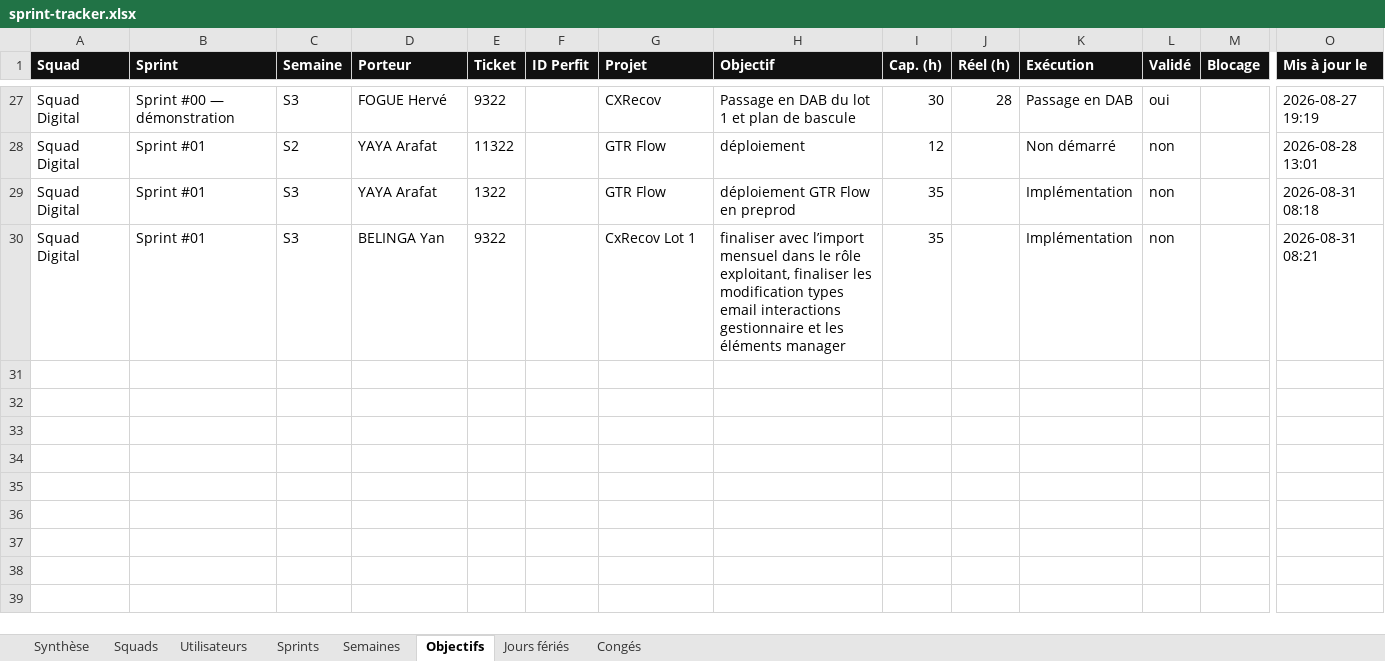
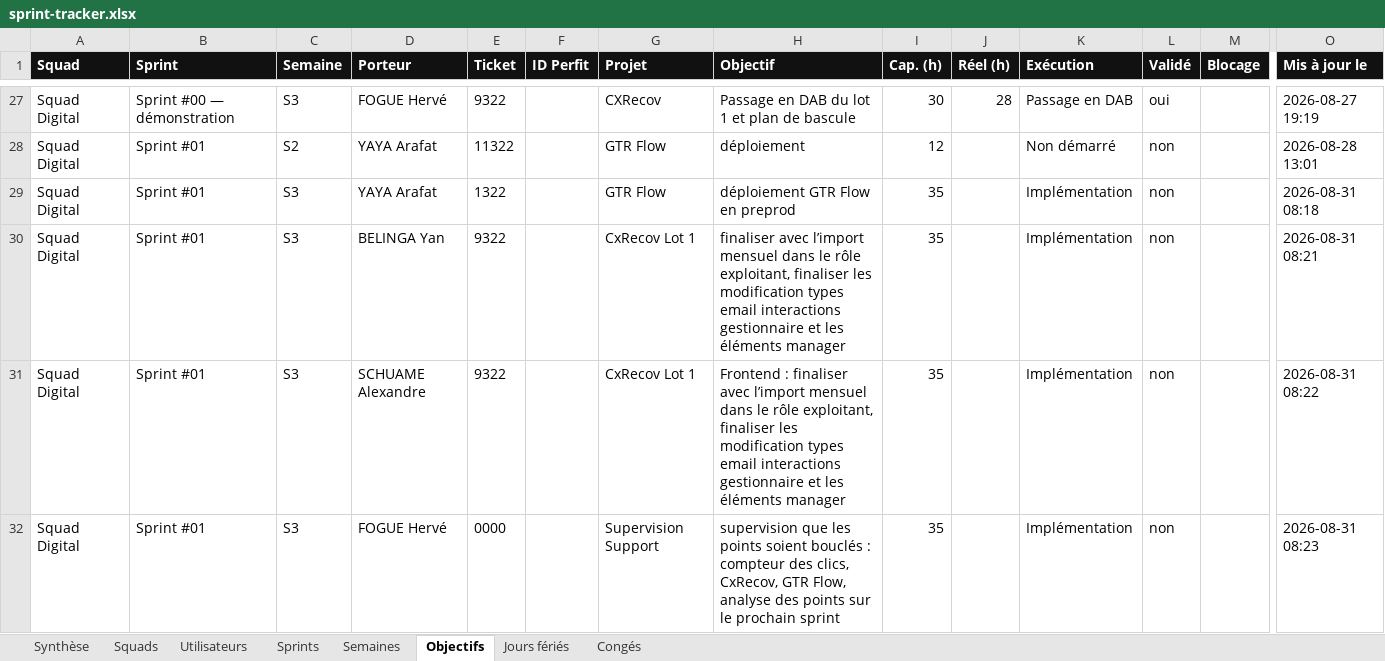
Before and after one commit to efoka24-ops/sprint-tracker, an Excel workbook: bd/sprint-tracker.xlsx, sheet Objectifs, drawn as a sheet; only a part is shown, gaps mark what is left out; values as stored, in another font and other column widths than the file's, no borders; rows hold the shown columns only; the diff names each change by its address in the sheet, - before the commit and + after, or states it on an @@ line.

Commit message:
bd : saisie d’un objectif

```diff
--- a/bd/sprint-tracker.xlsx (sheet Objectifs)
+++ b/bd/sprint-tracker.xlsx (sheet Objectifs)
+row 31: Squad Digital | Sprint #01 | S3 | SCHUAME Alexandre | 9322 |  | CxRecov Lot 1 | Frontend : finaliser avec l’import mensuel dans le rôle exploitant, finaliser les modification types email interactions gestionnaire et les éléments manager | 35 |  | Implémentation | non |  | 2026-08-31 08:22
+row 32: Squad Digital | Sprint #01 | S3 | FOGUE Hervé | 0000 |  | Supervision Support | supervision que les points soient bouclés : compteur des clics, CxRecov, GTR Flow, analyse des points sur le prochain sprint | 35 |  | Implémentation | non |  | 2026-08-31 08:23
```
Also changed, not shown: sheet Synthèse.
